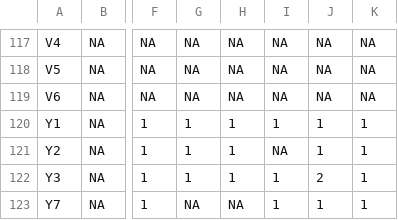
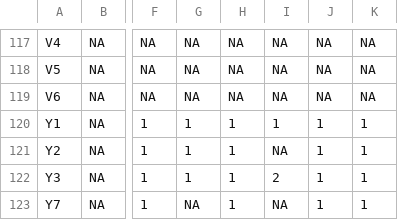
Before and after one commit to emchristensen/JRN_quadrat_timeseries, a CSV file: data/quadyearcrosstab.csv, drawn as a sheet; only a part is shown, gaps mark what is left out; the diff names each change by its address in the sheet, - before the commit and + after, or states it on an @@ line.

Commit message:
reran get data

```diff
--- a/data/quadyearcrosstab.csv
+++ b/data/quadyearcrosstab.csv
-I122: 1
+I122: 2
-J122: 2
+J122: 1
-H123: NA
+H123: 1
-I123: 1
+I123: NA
```
Also changed, not shown: 3 other files.
